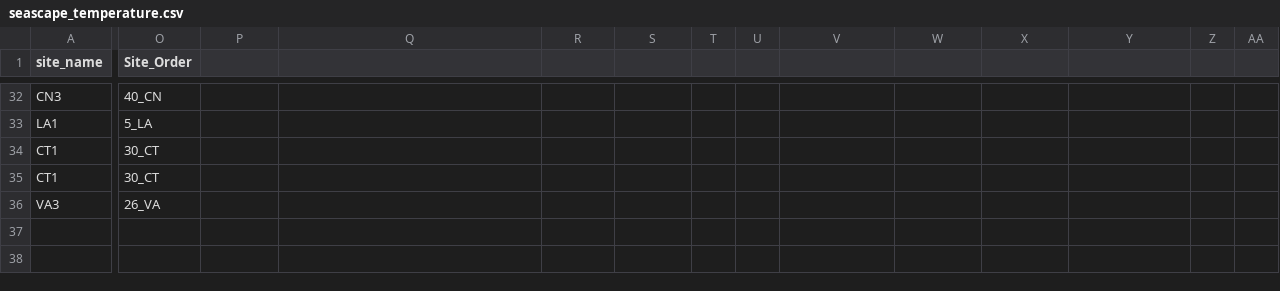
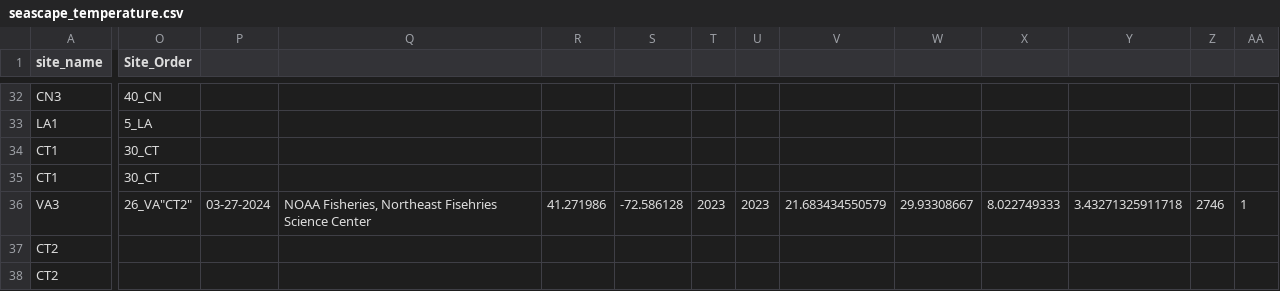
Before and after one commit to ModelValidationProgram/EasternOysterEnvData, a CSV file: 2022_SiteEnvironmentData/Seascape_Processed/seascape_temperature.csv, drawn as a sheet; only a part is shown, gaps mark what is left out; rows hold the shown columns only; the diff covers the shown part only; the diff names each change by its address in the sheet, - before the commit and + after, or states it on an @@ line.

Commit message:
add CT2 site
add CT2 site

```diff
--- a/2022_SiteEnvironmentData/Seascape_Processed/seascape_temperature.csv
+++ b/2022_SiteEnvironmentData/Seascape_Processed/seascape_temperature.csv
-O36 (Site_Order): 26_VA
+O36 (Site_Order): 26_VA"CT2"
-P36: (empty)
+P36: 03-27-2024
-Q36: (empty)
+Q36: NOAA Fisheries, Northeast Fisehries Science Center
-R36: (empty)
+R36: 41.271986
-S36: (empty)
+S36: -72.586128
-T36: (empty)
+T36: 2023
-U36: (empty)
+U36: 2023
-V36: (empty)
+V36: 21.683434550579
-W36: (empty)
+W36: 29.93308667
-X36: (empty)
+X36: 8.022749333
-Y36: (empty)
+Y36: 3.43271325911718
-Z36: (empty)
+Z36: 2746
-AA36: (empty)
+AA36: 1
+row 37: CT2
+row 38: CT2
```
Also changed, not shown: 1 edited cell elsewhere in this file, 2022_SiteEnvironmentData/Seascape_Processed/seascape_salinity.csv, 13 other files.
